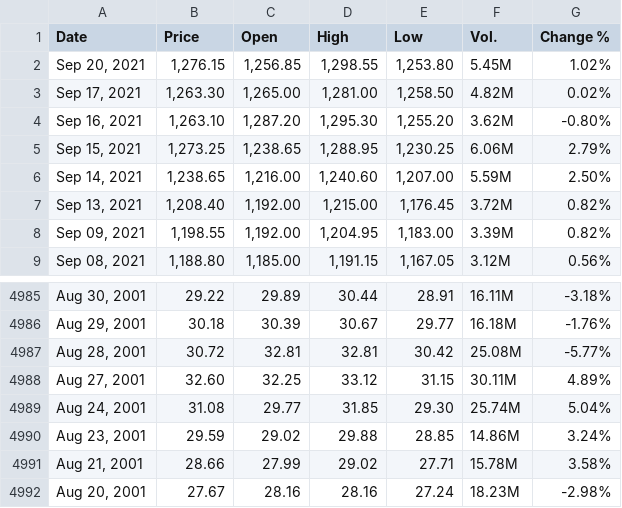
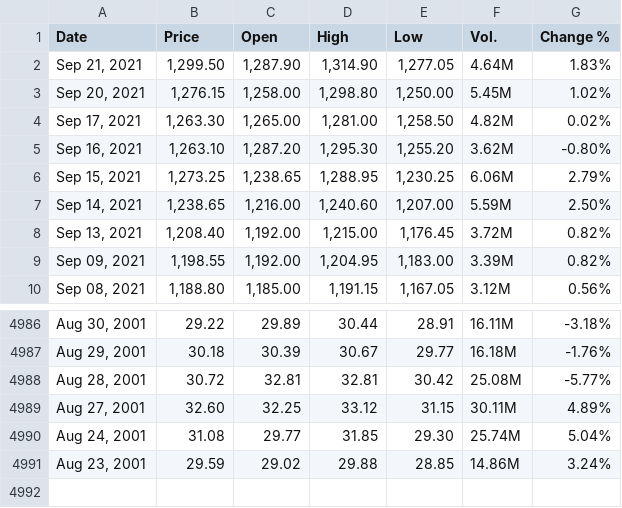
Before and after one commit to winsthomas/StockPredictionData, a CSV file: aux_files/HCLTECH.csv, drawn as a sheet; only a part is shown, gaps mark what is left out.

```diff
--- a/aux_files/HCLTECH.csv
+++ b/aux_files/HCLTECH.csv
@@ -1,3 +1,4 @@
 "Date","Price","Open","High","Low","Vol.","Change %"
-"Sep 20, 2021","1,276.15","1,256.85","1,298.55","1,253.80","5.45M","1.02%"
+"Sep 21, 2021","1,299.50","1,287.90","1,314.90","1,277.05","4.64M","1.83%"
+"Sep 20, 2021","1,276.15","1,258.00","1,298.80","1,250.00","5.45M","1.02%"
 "Sep 17, 2021","1,263.30","1,265.00","1,281.00","1,258.50","4.82M","0.02%"
@@ -4990,3 +4991 @@
 "Aug 23, 2001","29.59","29.02","29.88","28.85","14.86M","3.24%"
-"Aug 21, 2001","28.66","27.99","29.02","27.71","15.78M","3.58%"
-"Aug 20, 2001","27.67","28.16","28.16","27.24","18.23M","-2.98%"
```
Also changed, not shown: aux_files/HDFCBANK.csv, aux_files/ICICIBANK.csv, 11 other files.
